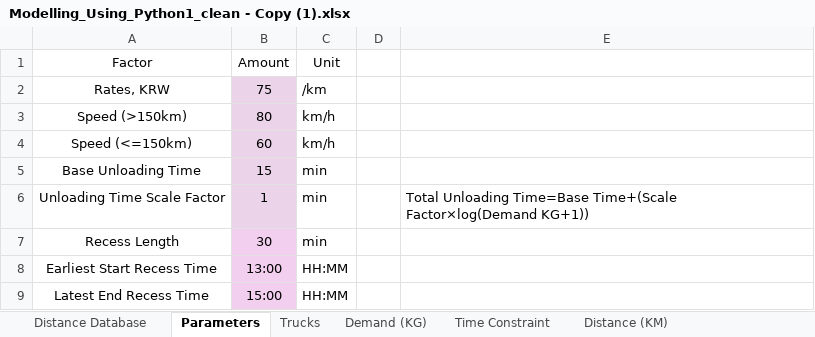
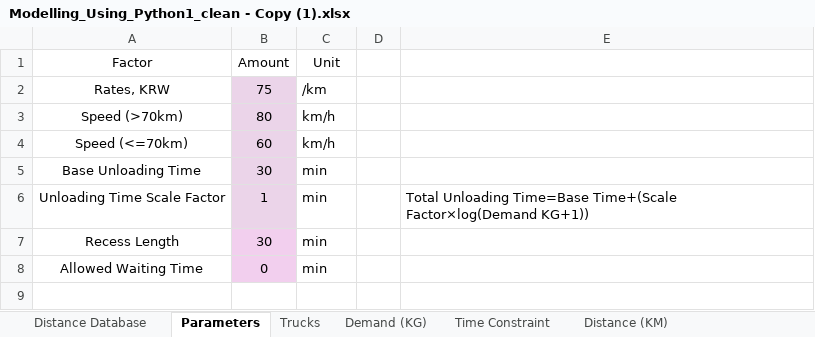
Before and after one commit to ruiyunkoh/vehicle-routing-problem, an Excel workbook: Modelling_Using_Python1_clean - Copy (1).xlsx, sheet Parameters, drawn as a sheet; values as stored, in another font and other column widths than the file's, no borders; removed rows and columns are numbered as before the commit, all else as after; the diff names each change by its address in the sheet, - before the commit and + after, or states it on an @@ line.

Commit message:
Changed logic for start and end time
Amended code to account for Start time & end time:
If this duration is greater than lunch break, there is a possibility that the driver will go for lunch. When this happens, we deduct lunch break from end time to prevent situation of exceeding 6pm from happening.
If this duration is less than lunch break, there is no way driver will go for lunch (or have a situation exceeding 6pm). Hence we do not deduct lunch break from end time.

This is to account for a solution that takes into consideration of customer's requested delivery time window - specifically Node 3 customer with delivery time 1600 to 1700, only 1 hr timeframe.

```diff
--- a/Modelling_Using_Python1_clean - Copy (1).xlsx (sheet Parameters)
+++ b/Modelling_Using_Python1_clean - Copy (1).xlsx (sheet Parameters)
-A3 (Factor): Speed (>150km)
+A3 (Factor): Speed (>70km)
-A4 (Factor): Speed (<=150km)
+A4 (Factor): Speed (<=70km)
-B5 (Amount): 15
+B5 (Amount): 30
-row 8: Earliest Start Recess Time | 13:00 | HH:MM
-row 9: Latest End Recess Time | 15:00 | HH:MM
+row 8: Allowed Waiting Time | 0 | min
```
Also changed, not shown: sheet Distance Database, formulas that keep their value, 2 other files.
